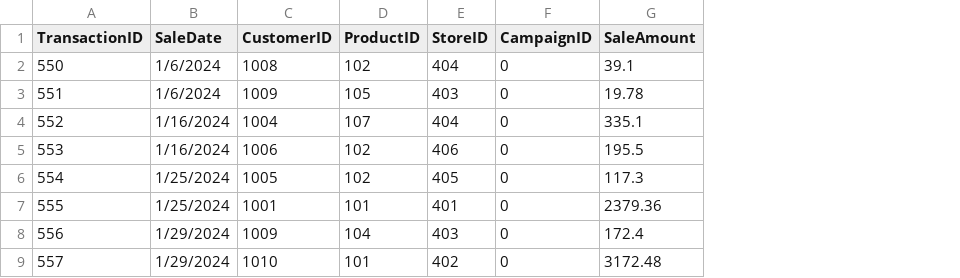
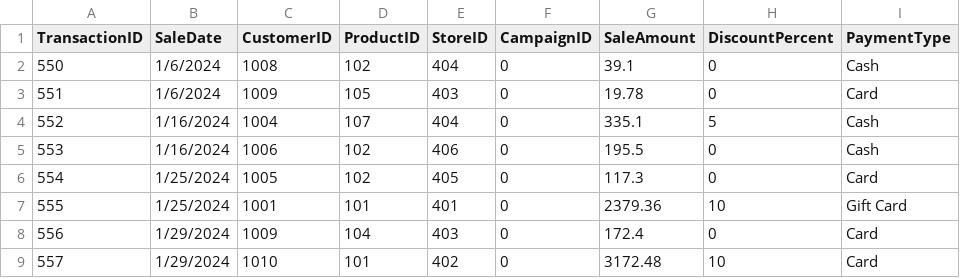
Before and after one commit to mhoyt22/smart-store-mhoyt, a CSV file: data/raw/sales_data.csv, drawn as a sheet; only a part is shown; the diff names each change by its address in the sheet, - before the commit and + after, or states it on an @@ line.

Commit message:
update data files

```diff
--- a/data/raw/sales_data.csv
+++ b/data/raw/sales_data.csv
+column H (DiscountPercent), rows 2-9: 0 | 0 | 5 | 0 | 0 | 10 | 0 | 10
+column I (PaymentType), rows 2-9: Cash | Card | Cash | Cash | Card | Gift Card | Card | Card
```
Also changed, not shown: data/raw/customers_data.csv, data/raw/products_data.csv, 1 other file.
